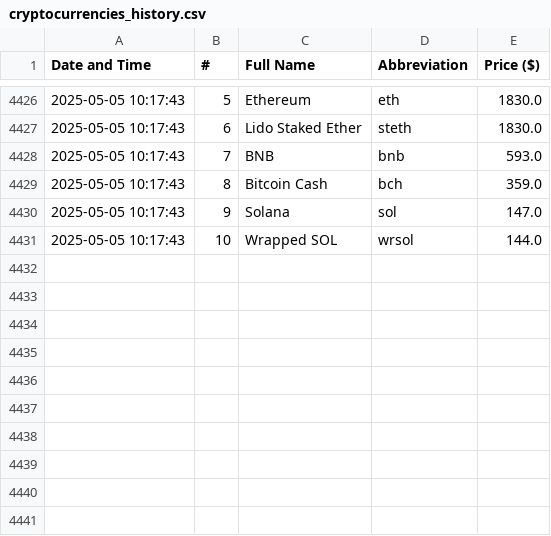
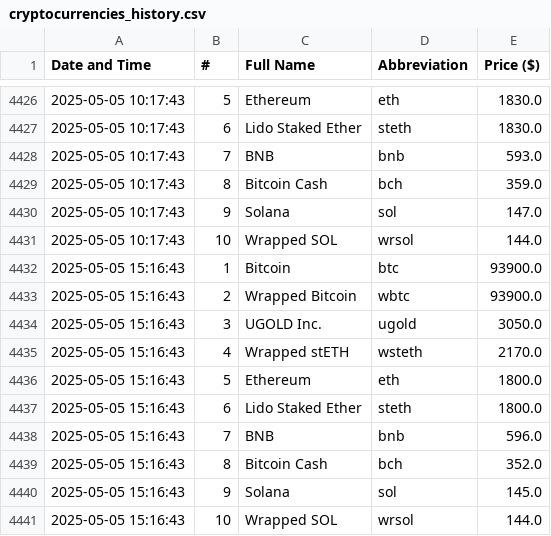
Before and after one commit to davidN1324-byte/Parsing_Crypto_Currency, a CSV file: cryptocurrencies_history.csv, drawn as a sheet; only a part is shown, gaps mark what is left out; the diff names each change by its address in the sheet, - before the commit and + after, or states it on an @@ line.

```diff
--- a/cryptocurrencies_history.csv
+++ b/cryptocurrencies_history.csv
+row 4432: 2025-05-05 15:16:43 | 1 | Bitcoin | btc | 93900.0
+row 4433: 2025-05-05 15:16:43 | 2 | Wrapped Bitcoin | wbtc | 93900.0
+row 4434: 2025-05-05 15:16:43 | 3 | UGOLD Inc. | ugold | 3050.0
+row 4435: 2025-05-05 15:16:43 | 4 | Wrapped stETH | wsteth | 2170.0
+row 4436: 2025-05-05 15:16:43 | 5 | Ethereum | eth | 1800.0
+row 4437: 2025-05-05 15:16:43 | 6 | Lido Staked Ether | steth | 1800.0
+row 4438: 2025-05-05 15:16:43 | 7 | BNB | bnb | 596.0
+row 4439: 2025-05-05 15:16:43 | 8 | Bitcoin Cash | bch | 352.0
+row 4440: 2025-05-05 15:16:43 | 9 | Solana | sol | 145.0
+row 4441: 2025-05-05 15:16:43 | 10 | Wrapped SOL | wrsol | 144.0
```
